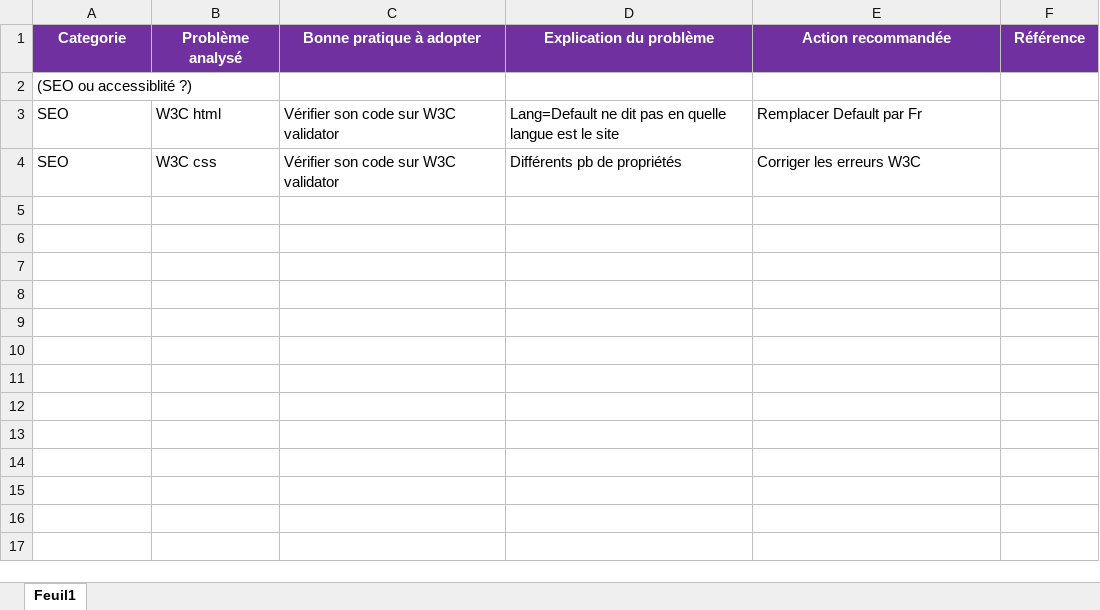
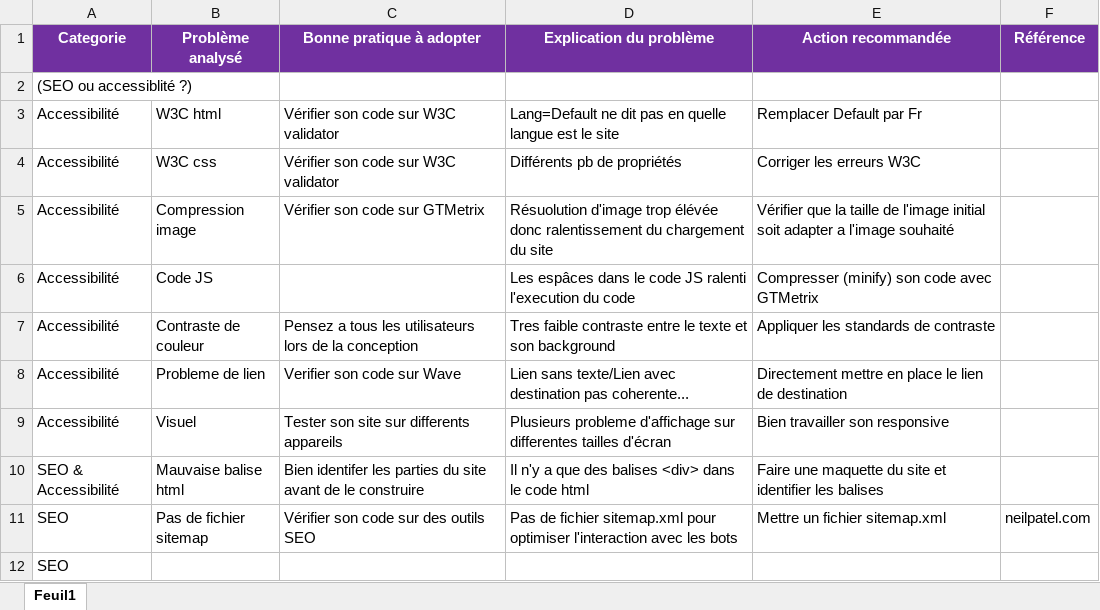
Before and after one commit to NicolasMiladinovic/la-chouette-agence, an Excel workbook: rapports/Analyse_SEO_et_accessibilité.xlsx, sheet Feuil1, drawn as a sheet; values as stored, in another font and other column widths than the file's, no borders; the diff names each change by its address in the sheet, - before the commit and + after, or states it on an @@ line.

Commit message:
Premier probleme de SEO fixé, légère optimisation accessibilité (visuel)

```diff
--- a/rapports/Analyse_SEO_et_accessibilité.xlsx (sheet Feuil1)
+++ b/rapports/Analyse_SEO_et_accessibilité.xlsx (sheet Feuil1)
-A3:A4 (Categorie): SEO
+A3:A4 (Categorie): Accessibilité
+row 5: Accessibilité | Compression image | Vérifier son code sur GTMetrix | Résuolution d'image trop élévée donc ralentissement du chargement du site | Vérifier que la taille de l'image initial soit adapter a l'image souhaité
+row 6: Accessibilité | Code JS |  | Les espâces dans le code JS ralenti l'execution du code | Compresser (minify) son code avec GTMetrix
+row 7: Accessibilité | Contraste de couleur | Pensez a tous les utilisateurs lors de la conception | Tres faible contraste entre le texte et son background | Appliquer les standards de contraste
+row 8: Accessibilité | Probleme de lien | Verifier son code sur Wave | Lien sans texte/Lien avec destination pas coherente... | Directement mettre en place le lien de destination
+row 9: Accessibilité | Visuel | Tester son site sur differents appareils | Plusieurs probleme d'affichage sur differentes tailles d'écran | Bien travailler son responsive
+row 10: SEO & Accessibilité | Mauvaise balise html | Bien identifer les parties du site avant de le construire | Il n'y a que des balises <div> dans le code html | Faire une maquette du site et identifier les balises
+row 11: SEO | Pas de fichier sitemap | Vérifier son code sur des outils SEO | Pas de fichier sitemap.xml pour optimiser l'interaction avec les bots | Mettre un fichier sitemap.xml | neilpatel.com
+row 12: SEO
```
Also changed, not shown: 5 other files.
